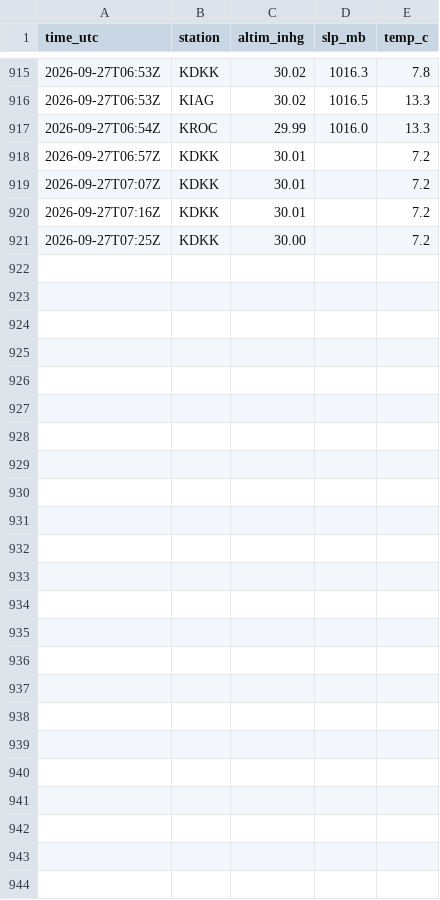
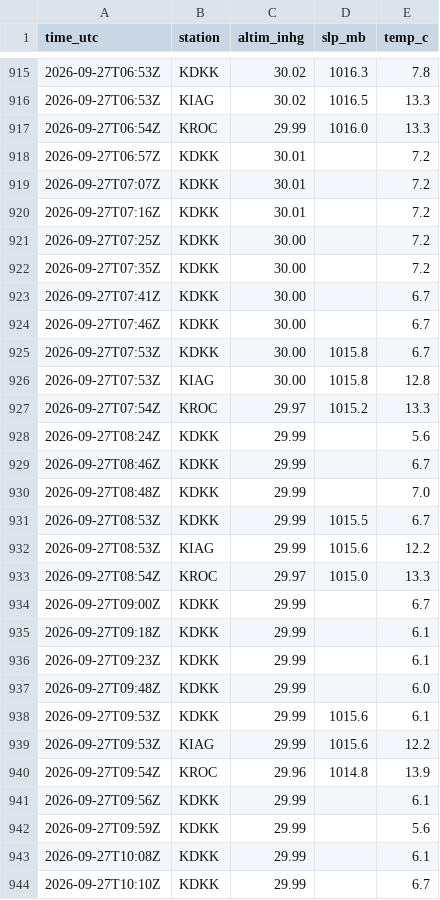
Before and after one commit to benthambulletin/benthambulletin.github.io, a CSV file: data/pressure-log.csv, drawn as a sheet; only a part is shown, gaps mark what is left out.

```diff
--- a/data/pressure-log.csv
+++ b/data/pressure-log.csv
@@ -921 +921,24 @@ time_utc,station,altim_inhg,slp_mb,temp_c
 2026-09-27T07:25Z,KDKK,30.00,,7.2
+2026-09-27T07:35Z,KDKK,30.00,,7.2
+2026-09-27T07:41Z,KDKK,30.00,,6.7
+2026-09-27T07:46Z,KDKK,30.00,,6.7
+2026-09-27T07:53Z,KDKK,30.00,1015.8,6.7
+2026-09-27T07:53Z,KIAG,30.00,1015.8,12.8
+2026-09-27T07:54Z,KROC,29.97,1015.2,13.3
+2026-09-27T08:24Z,KDKK,29.99,,5.6
+2026-09-27T08:46Z,KDKK,29.99,,6.7
+2026-09-27T08:48Z,KDKK,29.99,,7.0
+2026-09-27T08:53Z,KDKK,29.99,1015.5,6.7
+2026-09-27T08:53Z,KIAG,29.99,1015.6,12.2
+2026-09-27T08:54Z,KROC,29.97,1015.0,13.3
+2026-09-27T09:00Z,KDKK,29.99,,6.7
+2026-09-27T09:18Z,KDKK,29.99,,6.1
+2026-09-27T09:23Z,KDKK,29.99,,6.1
+2026-09-27T09:48Z,KDKK,29.99,,6.0
+2026-09-27T09:53Z,KDKK,29.99,1015.6,6.1
+2026-09-27T09:53Z,KIAG,29.99,1015.6,12.2
+2026-09-27T09:54Z,KROC,29.96,1014.8,13.9
+2026-09-27T09:56Z,KDKK,29.99,,6.1
+2026-09-27T09:59Z,KDKK,29.99,,5.6
+2026-09-27T10:08Z,KDKK,29.99,,6.1
+2026-09-27T10:10Z,KDKK,29.99,,6.7
```
Also changed, not shown: 1 other file.
